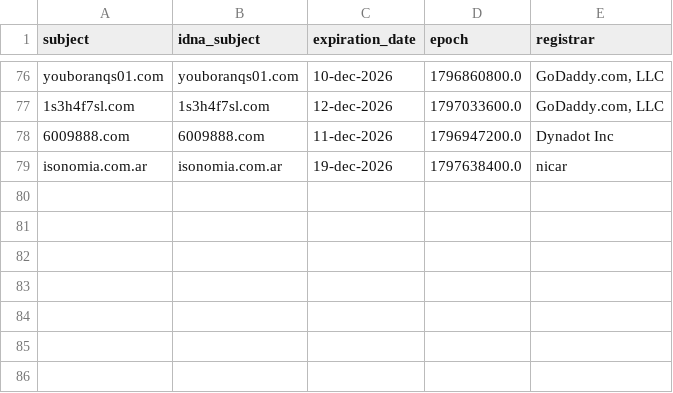
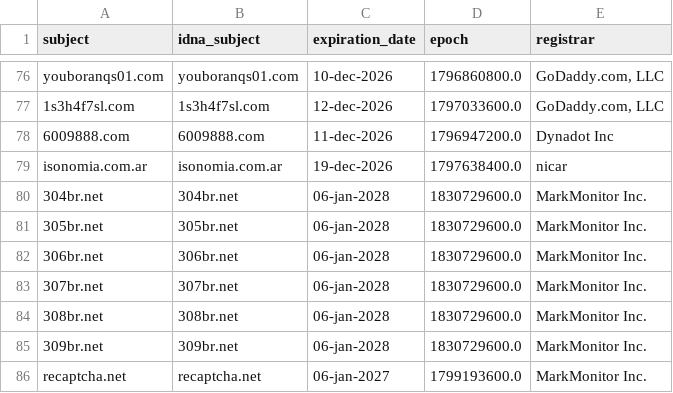
Before and after one commit to PyFunceble/ci_test, a CSV file: .pyfunceble/whois.csv, drawn as a sheet; only a part is shown, gaps mark what is left out; the diff names each change by its address in the sheet, - before the commit and + after, or states it on an @@ line.

```diff
--- a/.pyfunceble/whois.csv
+++ b/.pyfunceble/whois.csv
+row 80: 304br.net | 304br.net | 06-jan-2028 | 1830729600.0 | MarkMonitor Inc.
+row 81: 305br.net | 305br.net | 06-jan-2028 | 1830729600.0 | MarkMonitor Inc.
+row 82: 306br.net | 306br.net | 06-jan-2028 | 1830729600.0 | MarkMonitor Inc.
+row 83: 307br.net | 307br.net | 06-jan-2028 | 1830729600.0 | MarkMonitor Inc.
+row 84: 308br.net | 308br.net | 06-jan-2028 | 1830729600.0 | MarkMonitor Inc.
+row 85: 309br.net | 309br.net | 06-jan-2028 | 1830729600.0 | MarkMonitor Inc.
+row 86: recaptcha.net | recaptcha.net | 06-jan-2027 | 1799193600.0 | MarkMonitor Inc.
```
Also changed, not shown: .pyfunceble/inactive.csv, 8 other files.
